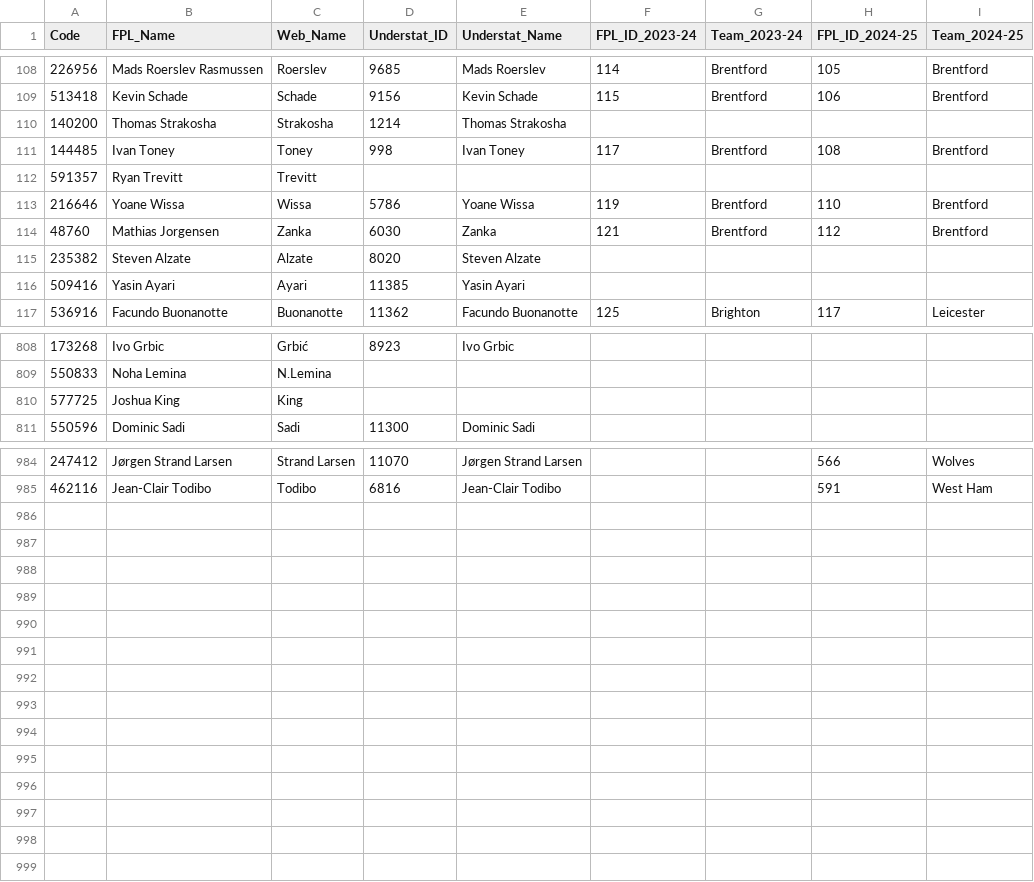
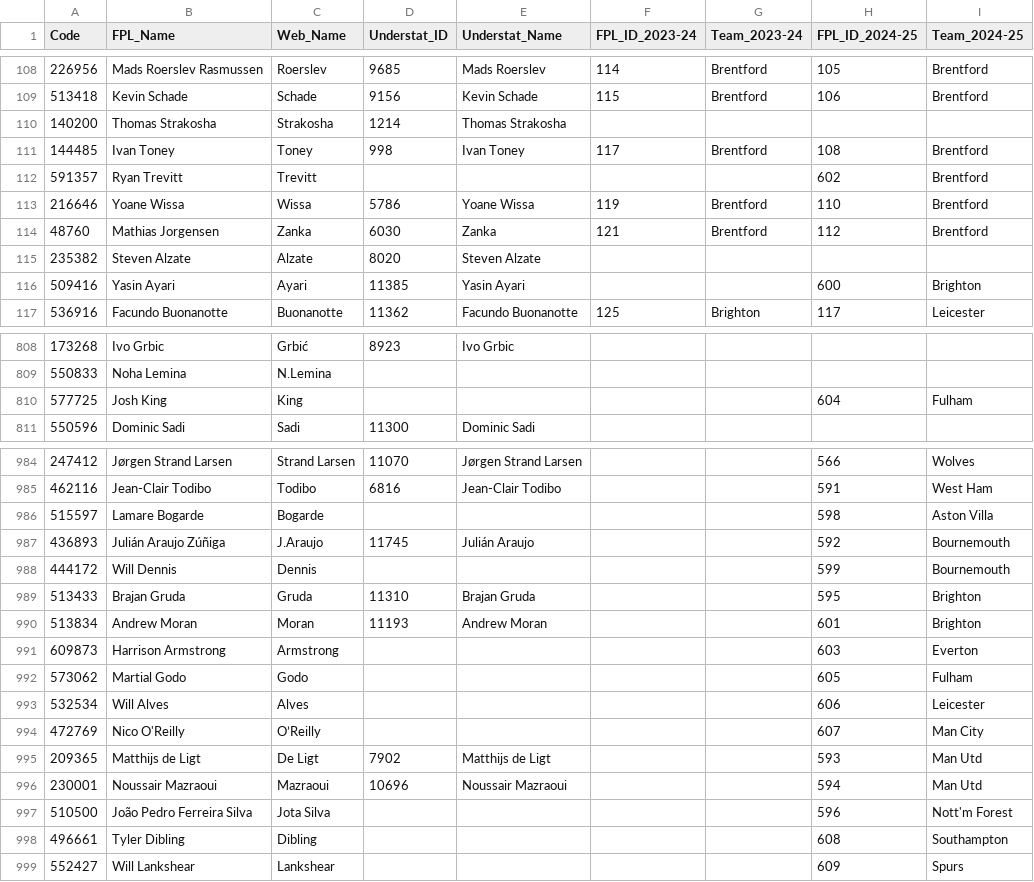
Before and after one commit to Jashior/fpl_code_understat_dict, a CSV file: code_dict.csv, drawn as a sheet; only a part is shown, gaps mark what is left out; the diff covers the shown part only.

Commit message:
update csv

```diff
--- a/code_dict.csv
+++ b/code_dict.csv
@@ -111,3 +111,3 @@ Code,FPL_Name,Web_Name,Understat_ID,Understat_Name,FPL_ID_2023-24,Team_2023-24,F
 144485,Ivan Toney,Toney,998,Ivan Toney,117,Brentford,108,Brentford
-591357,Ryan Trevitt,Trevitt,,,,,,
+591357,Ryan Trevitt,Trevitt,,,,,602,Brentford
 216646,Yoane Wissa,Wissa,5786,Yoane Wissa,119,Brentford,110,Brentford
@@ -115,3 +115,3 @@ Code,FPL_Name,Web_Name,Understat_ID,Understat_Name,FPL_ID_2023-24,Team_2023-24,F
 235382,Steven Alzate,Alzate,8020,Steven Alzate,,,,
-509416,Yasin Ayari,Ayari,11385,Yasin Ayari,,,,
+509416,Yasin Ayari,Ayari,11385,Yasin Ayari,,,600,Brighton
 536916,Facundo Buonanotte,Buonanotte,11362,Facundo Buonanotte,125,Brighton,117,Leicester
@@ -809,3 +809,3 @@ Code,FPL_Name,Web_Name,Understat_ID,Understat_Name,FPL_ID_2023-24,Team_2023-24,F
 550833,Noha Lemina,N.Lemina,,,,,,
-577725,Joshua King,King,,,,,,
+577725,Josh King,King,,,,,604,Fulham
 550596,Dominic Sadi,Sadi,11300,Dominic Sadi,,,,
@@ -985 +985,15 @@ Code,FPL_Name,Web_Name,Understat_ID,Understat_Name,FPL_ID_2023-24,Team_2023-24,F
 462116,Jean-Clair Todibo,Todibo,6816,Jean-Clair Todibo,,,591,West Ham
+515597,Lamare Bogarde,Bogarde,,,,,598,Aston Villa
+436893,Julián Araujo Zúñiga,J.Araujo,11745,Julián Araujo,,,592,Bournemouth
+444172,Will Dennis,Dennis,,,,,599,Bournemouth
+513433,Brajan Gruda,Gruda,11310,Brajan Gruda,,,595,Brighton
+513834,Andrew Moran,Moran,11193,Andrew Moran,,,601,Brighton
+609873,Harrison Armstrong,Armstrong,,,,,603,Everton
+573062,Martial Godo,Godo,,,,,605,Fulham
+532534,Will Alves,Alves,,,,,606,Leicester
+472769,Nico O'Reilly,O’Reilly,,,,,607,Man City
+209365,Matthijs de Ligt,De Ligt,7902,Matthijs de Ligt,,,593,Man Utd
+230001,Noussair Mazraoui,Mazraoui,10696,Noussair Mazraoui,,,594,Man Utd
+510500,João Pedro Ferreira Silva,Jota Silva,,,,,596,Nott'm Forest
+496661,Tyler Dibling,Dibling,,,,,608,Southampton
+552427,Will Lankshear,Lankshear,,,,,609,Spurs
```
Also changed, not shown: 5 edited cells elsewhere in this file.
